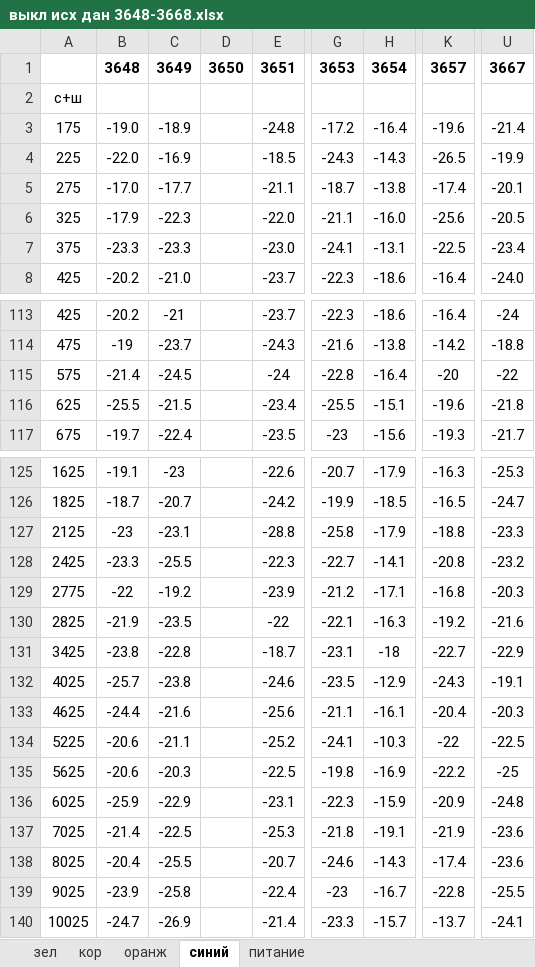
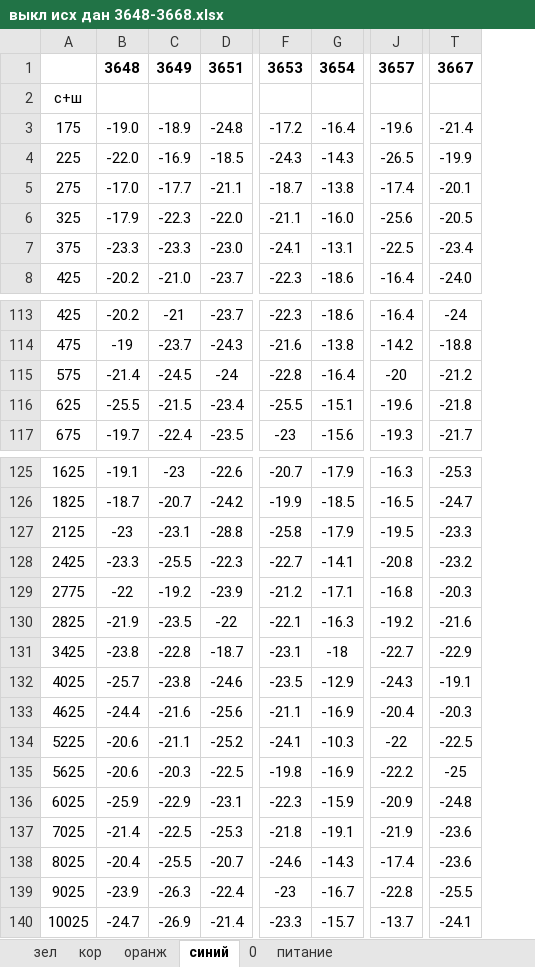
Before and after one commit to vster/Excel, an Excel workbook: develop/aep/calc/выкл исх дан 3648-3668.xlsx, sheet синий, drawn as a sheet; only a part is shown, gaps mark what is left out; values as stored, in another font and other column widths than the file's, no borders; charts and pictures not drawn; removed rows and columns are numbered as before the commit, all else as after; the diff names each change by its address in the sheet, - before the commit and + after, or states it on an @@ line.

```diff
--- a/develop/aep/calc/выкл исх дан 3648-3668.xlsx (sheet синий)
+++ b/develop/aep/calc/выкл исх дан 3648-3668.xlsx (sheet синий)
+sheet tab: 0
-column D, row 1: 3650
-T115: -22
+T115: -21.2
-J127: -18.8
+J127: -19.5
-G133: -16.1
+G133: -16.9
-C139: -25.8
+C139: -26.3
```
Also changed, not shown: sheet оранж, sheet кор, sheet зел, formulas that keep their value, charts or pictures, 2 other files.
